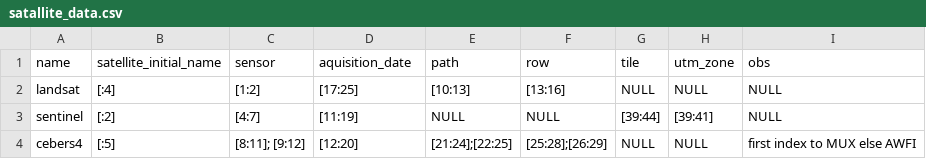
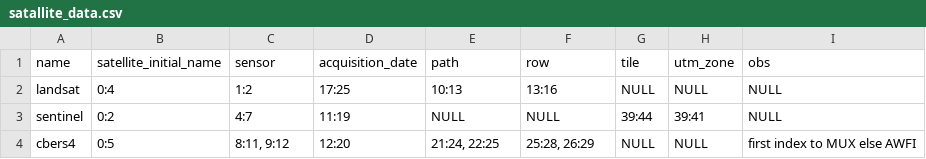
Before and after one commit to denshao93/harpia, a CSV file: app/data/table/satallite_data.csv, drawn as a sheet.

```diff
--- a/app/data/table/satallite_data.csv
+++ b/app/data/table/satallite_data.csv
@@ -1,4 +1,4 @@
- name, satellite_initial_name, sensor, aquisition_date, path, row, tile, utm_zone, obs
-landsat, [:4], [1:2], [17:25], [10:13], [13:16], NULL, NULL, NULL
-sentinel, [:2], [4:7], [11:19], NULL, NULL, [39:44], [39:41], NULL
-cebers4, [:5], [8:11]; [9:12], [12:20], [21:24];[22:25], [25:28];[26:29], NULL, NULL, first index to MUX else AWFI
+name,satellite_initial_name,sensor,acquisition_date,path,row,tile,utm_zone,obs
+landsat,0:4,1:2,17:25,10:13,13:16,NULL,NULL,NULL
+sentinel,0:2,4:7,11:19,NULL,NULL,39:44,39:41,NULL
+cbers4,0:5,"8:11, 9:12",12:20,"21:24, 22:25","25:28, 26:29",NULL,NULL,first index to MUX else AWFI
```
Also changed, not shown: 1 other file.
